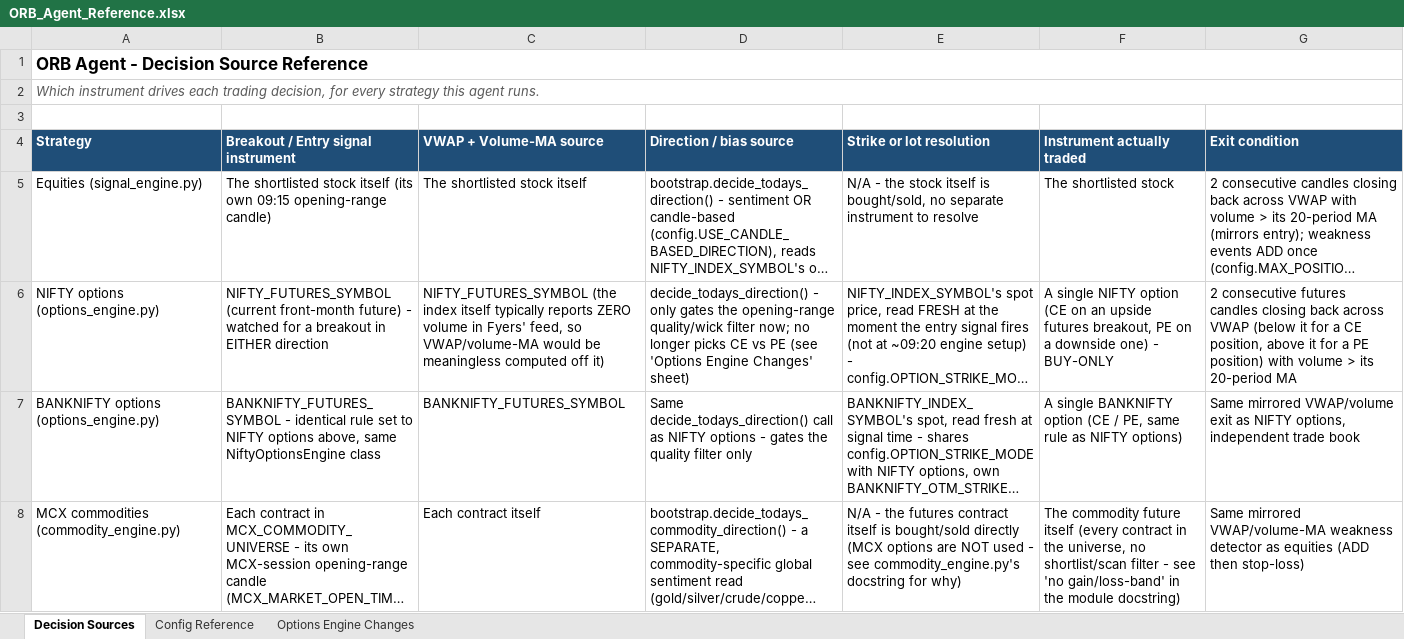
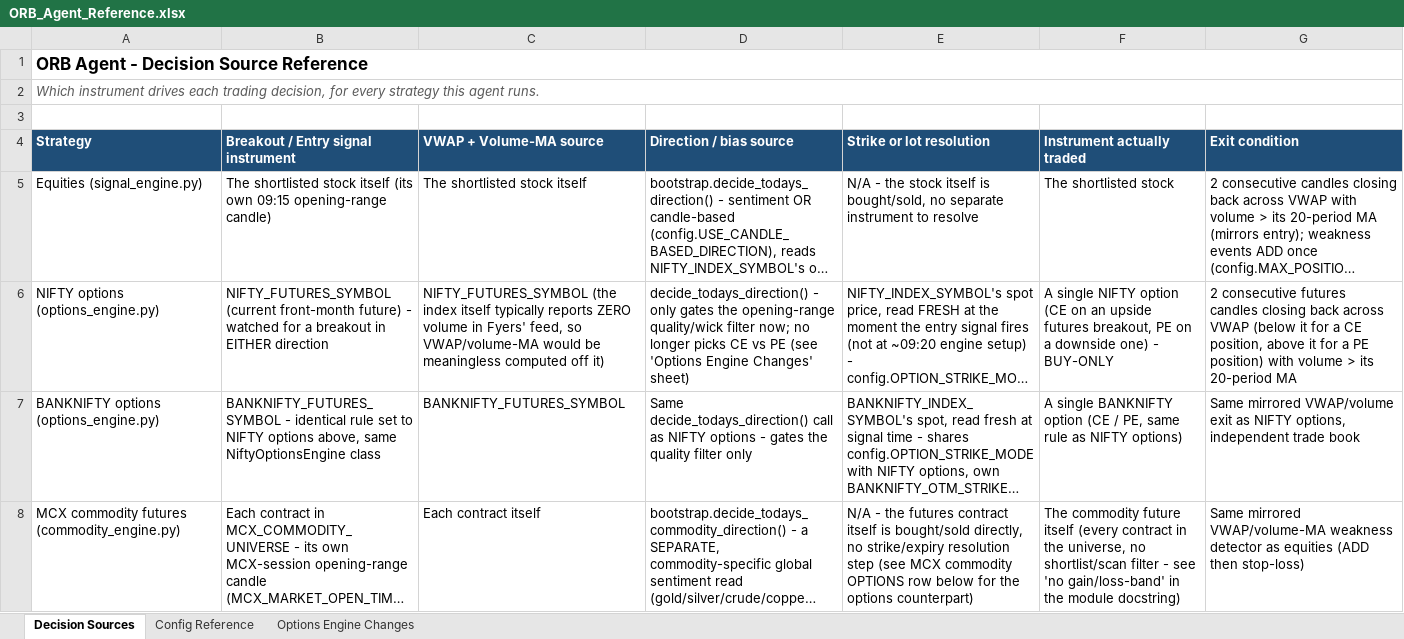
Before and after one commit to swamy7github/Fyers_AI_Client, an Excel workbook: nifty_orb_agent/ORB_Agent_Reference.xlsx, sheet Decision Sources, drawn as a sheet; only a part is shown; long unchanged cells end in …; values as stored, in another font and other column widths than the file's, no borders; the diff covers the shown part only; the diff names each change by its address in the sheet, - before the commit and + after, or states it on an @@ line.

```diff
--- a/nifty_orb_agent/ORB_Agent_Reference.xlsx (sheet Decision Sources)
+++ b/nifty_orb_agent/ORB_Agent_Reference.xlsx (sheet Decision Sources)
-A8 (Strategy): MCX commodities (commodity_engine.py)
+A8 (Strategy): MCX commodity futures (commodity_engine.py)
-E8 (Strike or lot resolution): …is bought/sold directly (MCX options are NOT used - see commodity_engine.py's docstring for why)
+E8 (Strike or lot resolution): …is bought/sold directly, no strike/expiry resolution step (see MCX commodity OPTIONS row below for the options counterpart)
```
Also changed, not shown: 1 added row and 1 edited cell elsewhere in this sheet, sheet Config Reference, 54 other files.
